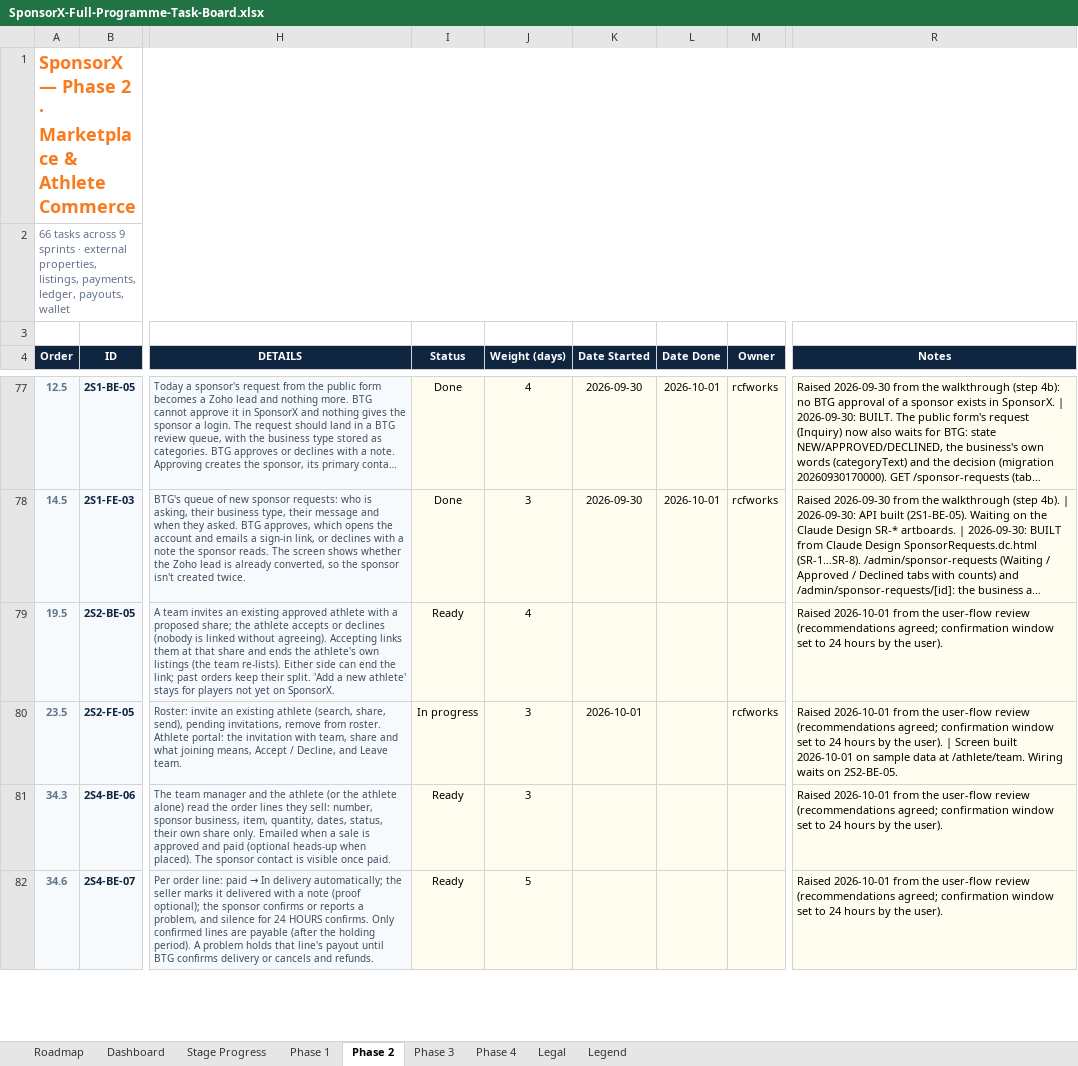
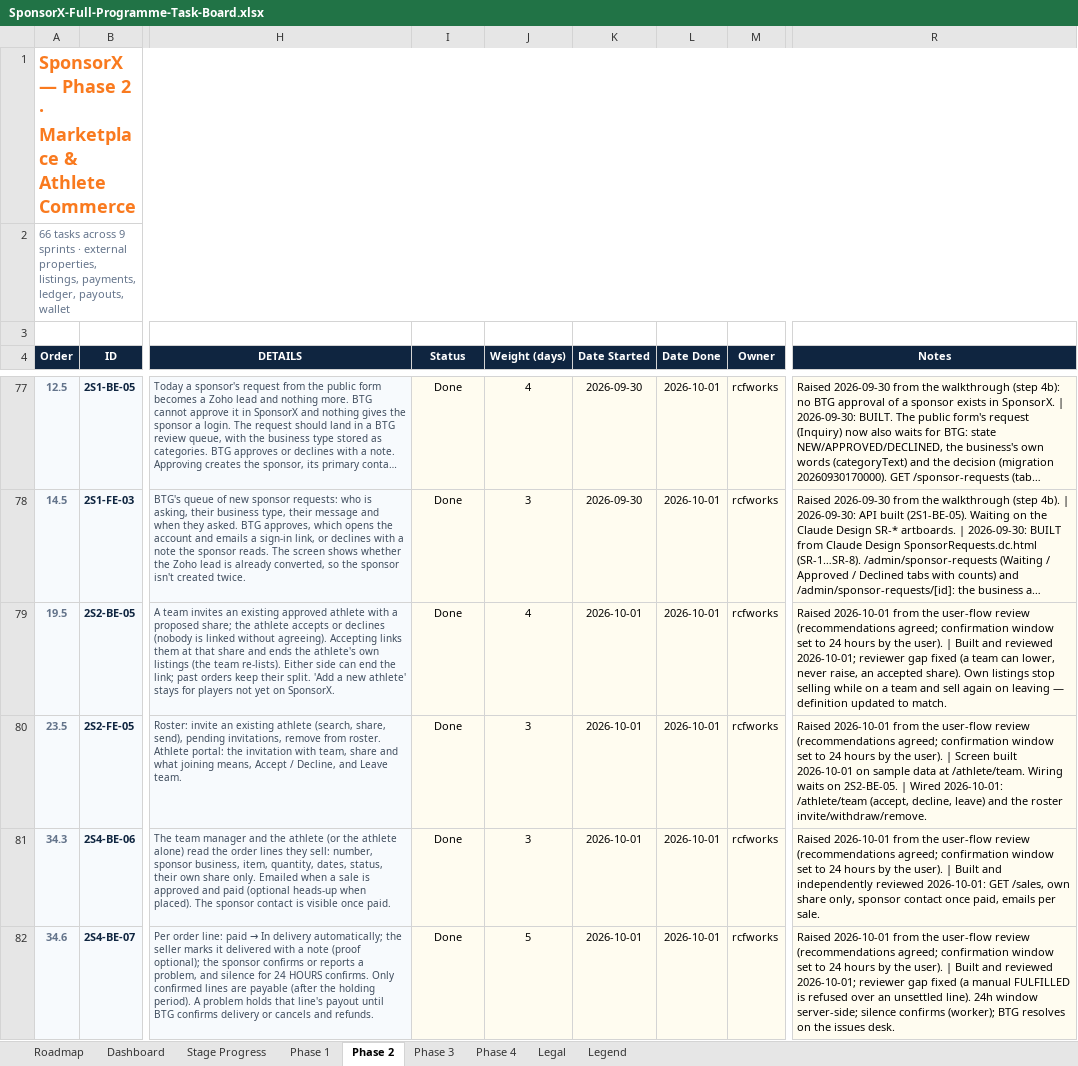
Before and after one commit to BTG-Sports/sponsorX_dev, an Excel workbook: Claude outputs/SponsorX-Full-Programme-Task-Board.xlsx, sheet Phase 2, drawn as a sheet; only a part is shown, gaps mark what is left out; long unchanged cells end in …; values as stored, in another font and other column widths than the file's, no borders; conditional formats not drawn; the diff covers the shown part only; the diff names each change by its address in the sheet, - before the commit and + after, or states it on an @@ line.

```diff
--- a/Claude outputs/SponsorX-Full-Programme-Task-Board.xlsx (sheet Phase 2)
+++ b/Claude outputs/SponsorX-Full-Programme-Task-Board.xlsx (sheet Phase 2)
-I79 (Status): Ready
+I79 (Status): Done
-K79 (Date Started): (empty)
+K79 (Date Started): 2026-10-01
-L79:L82 (Date Done): (empty)
+L79:L82 (Date Done): 2026-10-01
-M79 (Owner): (empty)
+M79 (Owner): rcfworks
-R79 (Notes): …the user).
+R79 (Notes): …the user). | Built and reviewed 2026-10-01; reviewer gap fixed (a team can lower, never raise, an accepted share). Own listings stop selling while on a team and sell again on leaving — definition updated to match.
-I80 (Status): In progress
+I80 (Status): Done
-R80 (Notes): …on 2S2-BE-05.
+R80 (Notes): …on 2S2-BE-05. | Wired 2026-10-01: /athlete/team (accept, decline, leave) and the roster invite/withdraw/remove.
-I81:I82 (Status): Ready
+I81:I82 (Status): Done
-K81:K82 (Date Started): (empty)
+K81:K82 (Date Started): 2026-10-01
-M81:M82 (Owner): (empty)
+M81:M82 (Owner): rcfworks
-R81 (Notes): …the user).
+R81 (Notes): …the user). | Built and independently reviewed 2026-10-01: GET /sales, own share only, sponsor contact once paid, emails per sale.
-R82 (Notes): …the user).
+R82 (Notes): …the user). | Built and reviewed 2026-10-01; reviewer gap fixed (a manual FULFILLED is refused over an unsettled line). 24h window server-side; silence confirms (worker); BTG resolves on the issues desk.
```
Also changed, not shown: 90 edited cells elsewhere in this sheet, 1 other file.
